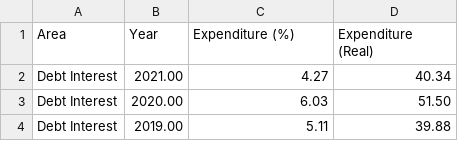
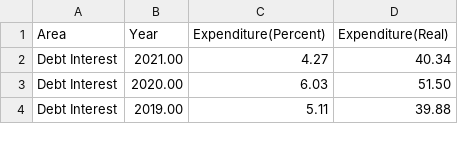
Before and after one commit to GusHarper/GusHarper.github.io, a CSV file: GovernmentExpenditureFinal.csv, drawn as a sheet; only a part is shown.

Commit message:
Update GovernmentExpenditureFinal.csv

```diff
--- a/GovernmentExpenditureFinal.csv
+++ b/GovernmentExpenditureFinal.csv
@@ -1,2 +1,2 @@
-Area,Year,Expenditure (%),Expenditure (Real)
+Area,Year,Expenditure(Percent),Expenditure(Real)
 Debt Interest,2021.00,4.27,40.34
```
